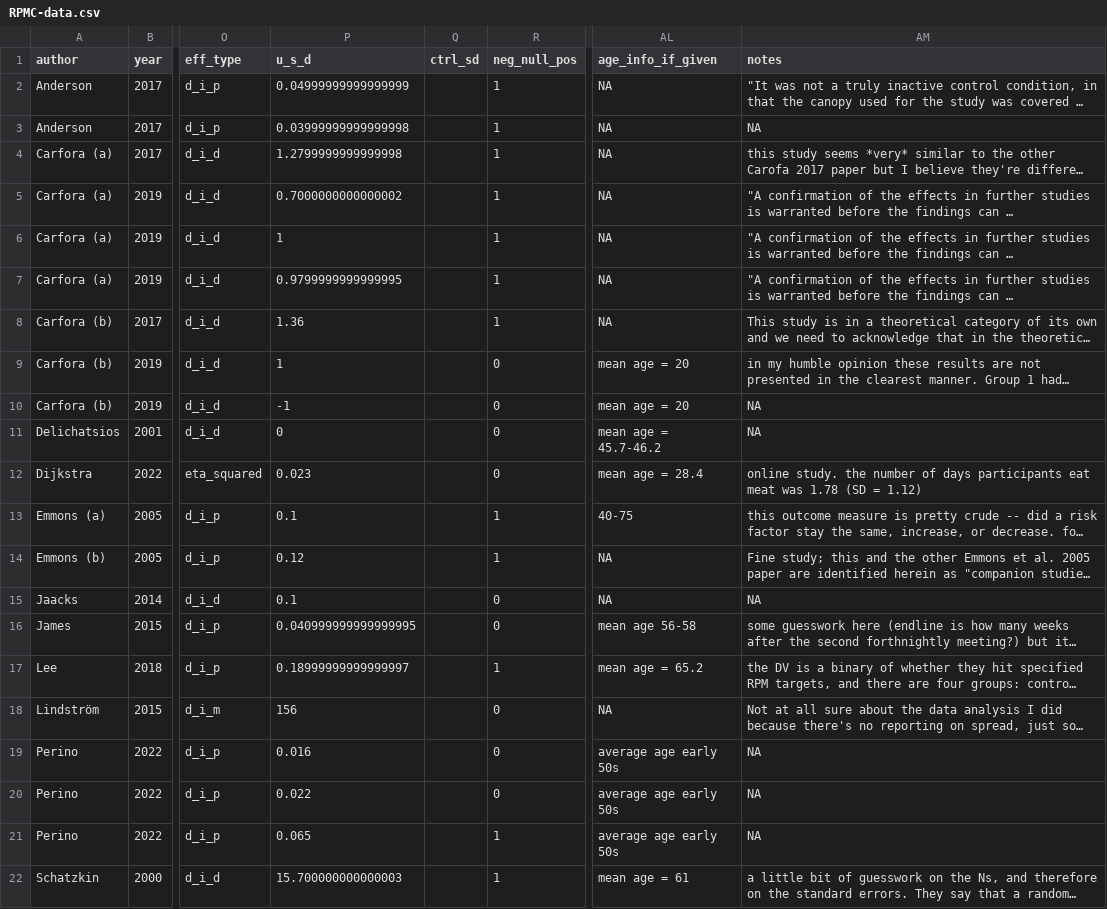
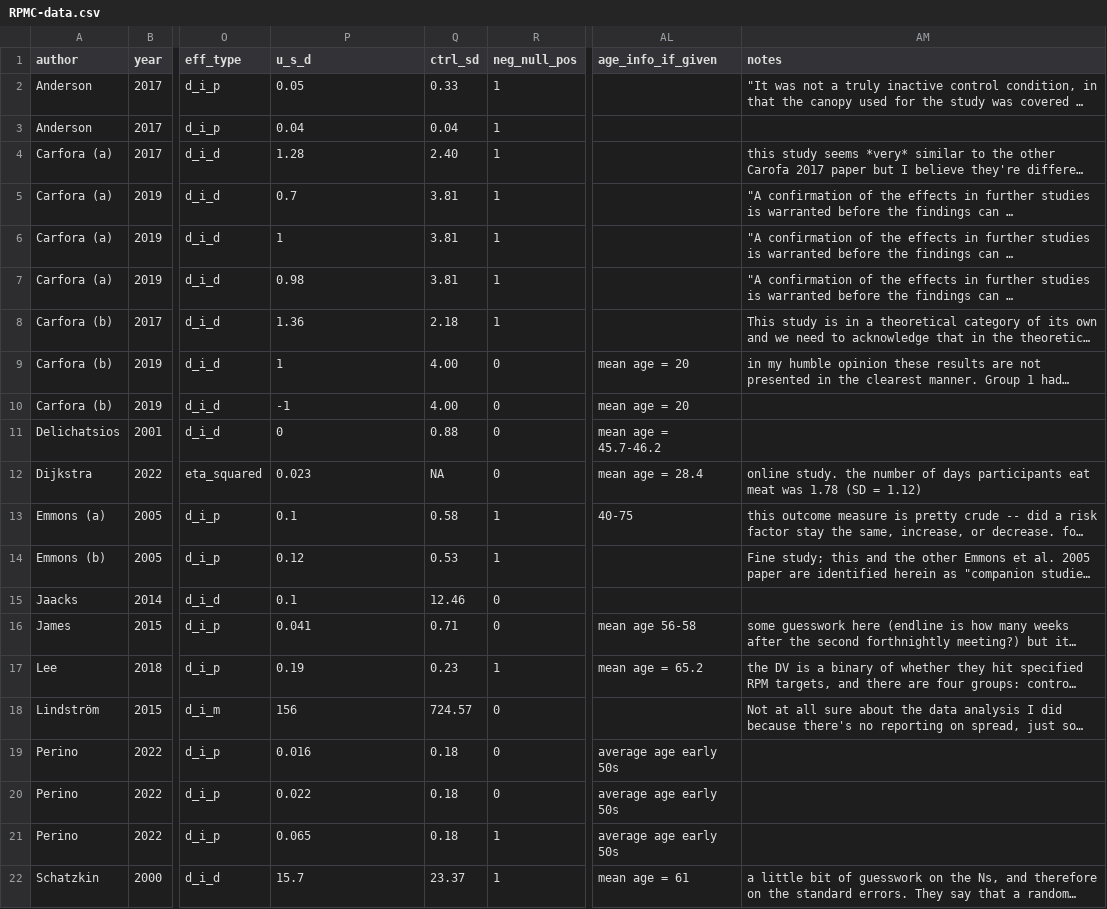
Before and after one commit to hsflabstanford/vegan-meta, a CSV file: data/RPMC-data.csv, drawn as a sheet; only a part is shown, gaps mark what is left out; long unchanged cells end in …; the diff covers the shown part only; the diff names each change by its address in the sheet, - before the commit and + after, or states it on an @@ line.

```diff
--- a/data/RPMC-data.csv
+++ b/data/RPMC-data.csv
-P2 (u_s_d): 0.04999999999999999
+P2 (u_s_d): 0.05
-Q2 (ctrl_sd): (empty)
+Q2 (ctrl_sd): 0.33
-AL2:AL8 (age_info_if_given): NA
+AL2:AL8 (age_info_if_given): (empty)
-P3 (u_s_d): 0.03999999999999998
+P3 (u_s_d): 0.04
-Q3 (ctrl_sd): (empty)
+Q3 (ctrl_sd): 0.04
-AM3 (notes): NA
+AM3 (notes): (empty)
-P4 (u_s_d): 1.2799999999999998
+P4 (u_s_d): 1.28
-Q4 (ctrl_sd): (empty)
+Q4 (ctrl_sd): 2.40
-P5 (u_s_d): 0.7000000000000002
+P5 (u_s_d): 0.7
-Q5:Q7 (ctrl_sd): (empty)
+Q5:Q7 (ctrl_sd): 3.81
-P7 (u_s_d): 0.9799999999999995
+P7 (u_s_d): 0.98
-Q8 (ctrl_sd): (empty)
+Q8 (ctrl_sd): 2.18
-Q9:Q10 (ctrl_sd): (empty)
+Q9:Q10 (ctrl_sd): 4.00
-AM10:AM11 (notes): NA
+AM10:AM11 (notes): (empty)
-Q11 (ctrl_sd): (empty)
+Q11 (ctrl_sd): 0.88
-Q12 (ctrl_sd): (empty)
+Q12 (ctrl_sd): NA
-Q13 (ctrl_sd): (empty)
+Q13 (ctrl_sd): 0.58
-Q14 (ctrl_sd): (empty)
+Q14 (ctrl_sd): 0.53
-AL14:AL15 (age_info_if_given): NA
+AL14:AL15 (age_info_if_given): (empty)
-Q15 (ctrl_sd): (empty)
+Q15 (ctrl_sd): 12.46
-AM15 (notes): NA
+AM15 (notes): (empty)
-P16 (u_s_d): 0.040999999999999995
+P16 (u_s_d): 0.041
-Q16 (ctrl_sd): (empty)
+Q16 (ctrl_sd): 0.71
-P17 (u_s_d): 0.18999999999999997
+P17 (u_s_d): 0.19
-Q17 (ctrl_sd): (empty)
+Q17 (ctrl_sd): 0.23
-Q18 (ctrl_sd): (empty)
+Q18 (ctrl_sd): 724.57
-AL18 (age_info_if_given): NA
+AL18 (age_info_if_given): (empty)
-Q19:Q21 (ctrl_sd): (empty)
+Q19:Q21 (ctrl_sd): 0.18
-AM19:AM21 (notes): NA
+AM19:AM21 (notes): (empty)
-P22 (u_s_d): 15.700000000000003
+P22 (u_s_d): 15.7
-Q22 (ctrl_sd): (empty)
+Q22 (ctrl_sd): 23.37
```
Also changed, not shown: 8 edited cells elsewhere in this file, 2 other files.
